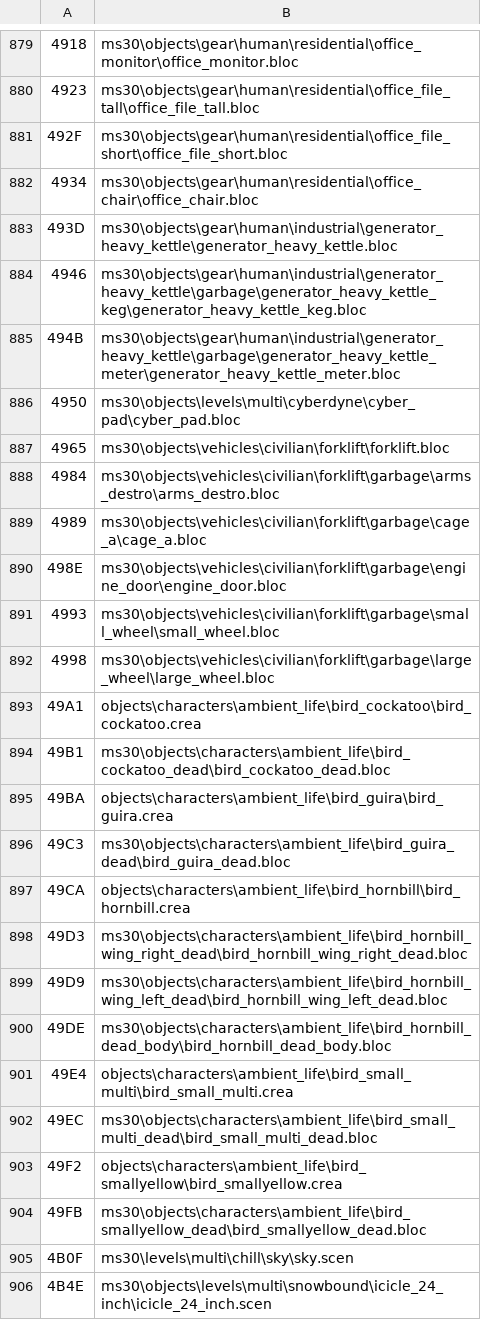
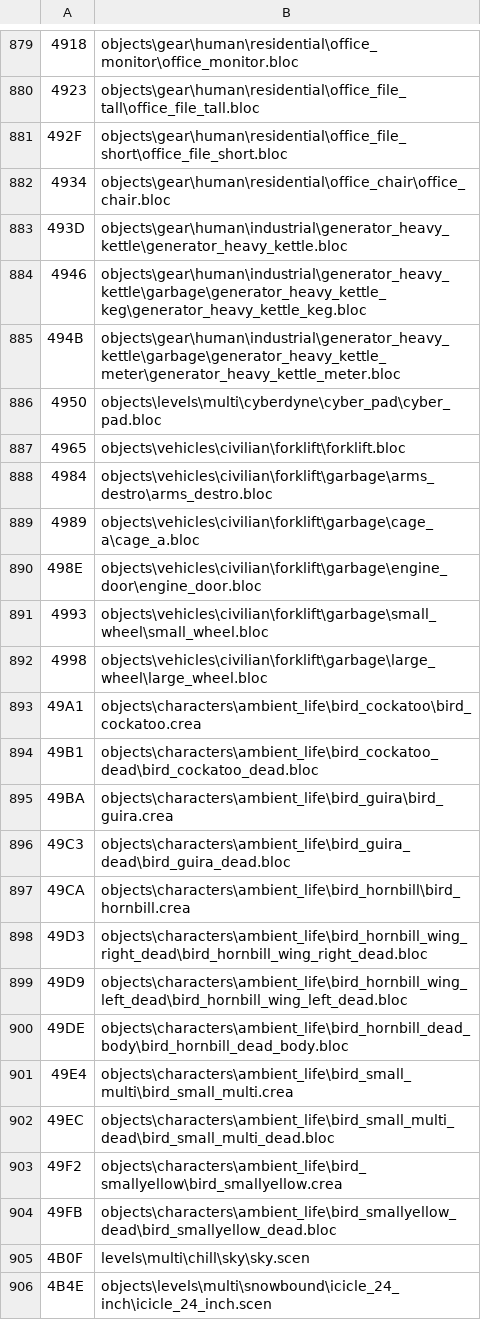
Before and after one commit to MtnDewIt/Epsilon-NET-Test, a CSV file: Epsilon/Plugins/MapVariantFixer/Resources/061_mapping.csv, drawn as a sheet; only a part is shown, gaps mark what is left out; the diff covers the shown part only.

```diff
--- a/Epsilon/Plugins/MapVariantFixer/Resources/061_mapping.csv
+++ b/Epsilon/Plugins/MapVariantFixer/Resources/061_mapping.csv
@@ -879,28 +879,28 @@
-4918, ms30\objects\gear\human\residential\office_monitor\office_monitor.bloc
-4923, ms30\objects\gear\human\residential\office_file_tall\office_file_tall.bloc
-492F, ms30\objects\gear\human\residential\office_file_short\office_file_short.bloc
-4934, ms30\objects\gear\human\residential\office_chair\office_chair.bloc
-493D, ms30\objects\gear\human\industrial\generator_heavy_kettle\generator_heavy_kettle.bloc
-4946, ms30\objects\gear\human\industrial\generator_heavy_kettle\garbage\generator_heavy_kettle_keg\generator_heavy_kettle_keg.bloc
-494B, ms30\objects\gear\human\industrial\generator_heavy_kettle\garbage\generator_heavy_kettle_meter\generator_heavy_kettle_meter.bloc
-4950, ms30\objects\levels\multi\cyberdyne\cyber_pad\cyber_pad.bloc
-4965, ms30\objects\vehicles\civilian\forklift\forklift.bloc
-4984, ms30\objects\vehicles\civilian\forklift\garbage\arms_destro\arms_destro.bloc
-4989, ms30\objects\vehicles\civilian\forklift\garbage\cage_a\cage_a.bloc
-498E, ms30\objects\vehicles\civilian\forklift\garbage\engine_door\engine_door.bloc
-4993, ms30\objects\vehicles\civilian\forklift\garbage\small_wheel\small_wheel.bloc
-4998, ms30\objects\vehicles\civilian\forklift\garbage\large_wheel\large_wheel.bloc
+4918, objects\gear\human\residential\office_monitor\office_monitor.bloc
+4923, objects\gear\human\residential\office_file_tall\office_file_tall.bloc
+492F, objects\gear\human\residential\office_file_short\office_file_short.bloc
+4934, objects\gear\human\residential\office_chair\office_chair.bloc
+493D, objects\gear\human\industrial\generator_heavy_kettle\generator_heavy_kettle.bloc
+4946, objects\gear\human\industrial\generator_heavy_kettle\garbage\generator_heavy_kettle_keg\generator_heavy_kettle_keg.bloc
+494B, objects\gear\human\industrial\generator_heavy_kettle\garbage\generator_heavy_kettle_meter\generator_heavy_kettle_meter.bloc
+4950, objects\levels\multi\cyberdyne\cyber_pad\cyber_pad.bloc
+4965, objects\vehicles\civilian\forklift\forklift.bloc
+4984, objects\vehicles\civilian\forklift\garbage\arms_destro\arms_destro.bloc
+4989, objects\vehicles\civilian\forklift\garbage\cage_a\cage_a.bloc
+498E, objects\vehicles\civilian\forklift\garbage\engine_door\engine_door.bloc
+4993, objects\vehicles\civilian\forklift\garbage\small_wheel\small_wheel.bloc
+4998, objects\vehicles\civilian\forklift\garbage\large_wheel\large_wheel.bloc
 49A1, objects\characters\ambient_life\bird_cockatoo\bird_cockatoo.crea
-49B1, ms30\objects\characters\ambient_life\bird_cockatoo_dead\bird_cockatoo_dead.bloc
+49B1, objects\characters\ambient_life\bird_cockatoo_dead\bird_cockatoo_dead.bloc
 49BA, objects\characters\ambient_life\bird_guira\bird_guira.crea
-49C3, ms30\objects\characters\ambient_life\bird_guira_dead\bird_guira_dead.bloc
+49C3, objects\characters\ambient_life\bird_guira_dead\bird_guira_dead.bloc
 49CA, objects\characters\ambient_life\bird_hornbill\bird_hornbill.crea
-49D3, ms30\objects\characters\ambient_life\bird_hornbill_wing_right_dead\bird_hornbill_wing_right_dead.bloc
-49D9, ms30\objects\characters\ambient_life\bird_hornbill_wing_left_dead\bird_hornbill_wing_left_dead.bloc
-49DE, ms30\objects\characters\ambient_life\bird_hornbill_dead_body\bird_hornbill_dead_body.bloc
+49D3, objects\characters\ambient_life\bird_hornbill_wing_right_dead\bird_hornbill_wing_right_dead.bloc
+49D9, objects\characters\ambient_life\bird_hornbill_wing_left_dead\bird_hornbill_wing_left_dead.bloc
+49DE, objects\characters\ambient_life\bird_hornbill_dead_body\bird_hornbill_dead_body.bloc
 49E4, objects\characters\ambient_life\bird_small_multi\bird_small_multi.crea
-49EC, ms30\objects\characters\ambient_life\bird_small_multi_dead\bird_small_multi_dead.bloc
+49EC, objects\characters\ambient_life\bird_small_multi_dead\bird_small_multi_dead.bloc
 49F2, objects\characters\ambient_life\bird_smallyellow\bird_smallyellow.crea
-49FB, ms30\objects\characters\ambient_life\bird_smallyellow_dead\bird_smallyellow_dead.bloc
-4B0F, ms30\levels\multi\chill\sky\sky.scen
-4B4E, ms30\objects\levels\multi\snowbound\icicle_24_inch\icicle_24_inch.scen
+49FB, objects\characters\ambient_life\bird_smallyellow_dead\bird_smallyellow_dead.bloc
+4B0F, levels\multi\chill\sky\sky.scen
+4B4E, objects\levels\multi\snowbound\icicle_24_inch\icicle_24_inch.scen
```
Also changed, not shown: 134 edited cells elsewhere in this file.
